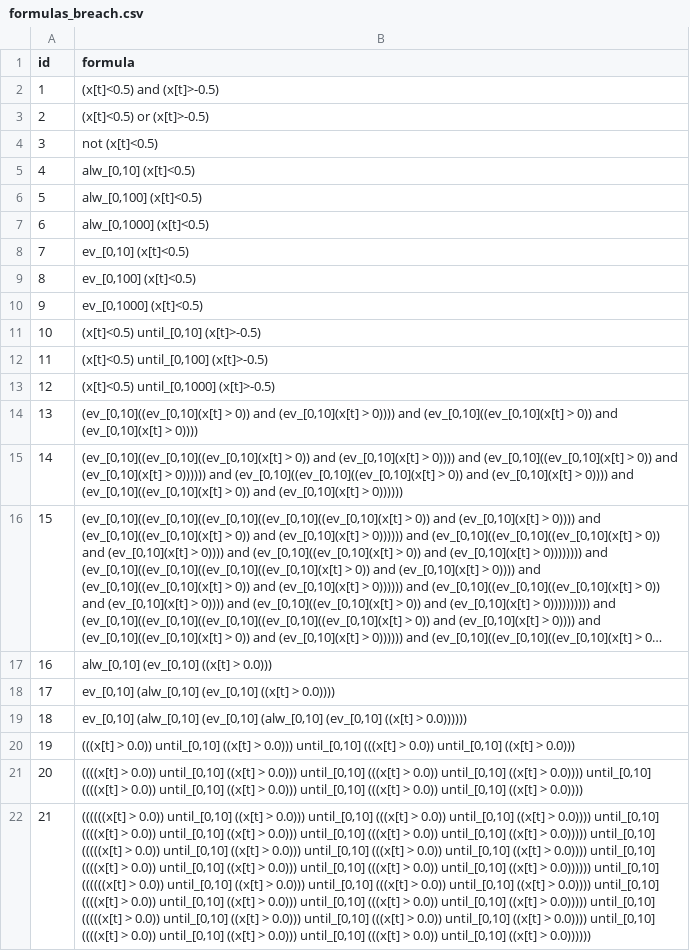
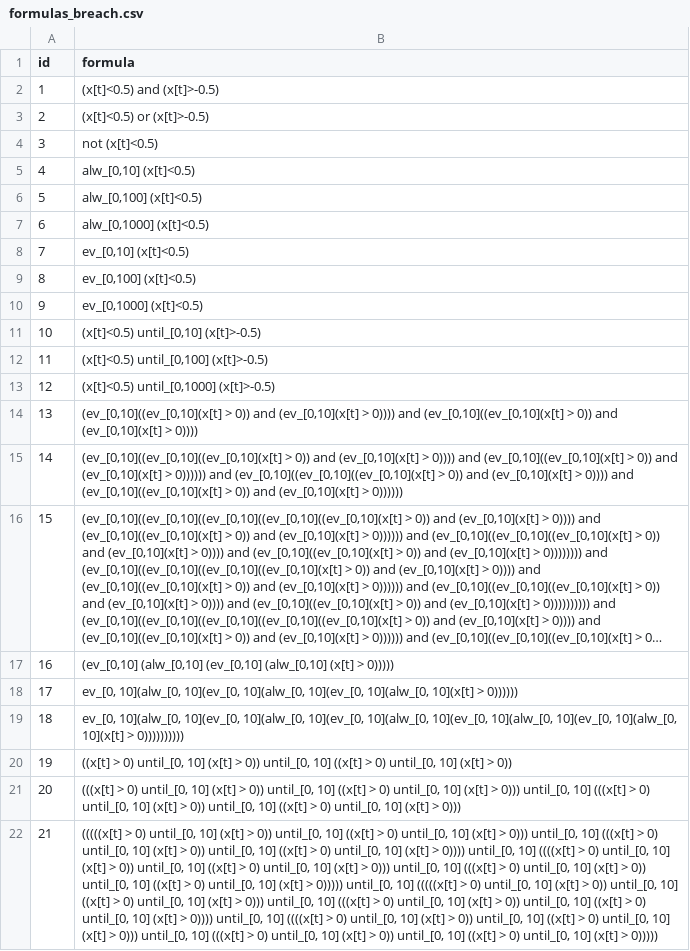
Before and after one commit to Voggo/STL-Rust, a CSV file: breach_comparison/results/breach/formulas_breach.csv, drawn as a sheet; long unchanged cells end in …; the diff names each change by its address in the sheet, - before the commit and + after, or states it on an @@ line.

Commit message:
add all results, plotting logic and comparison logic, remove and move files

```diff
--- a/breach_comparison/results/breach/formulas_breach.csv
+++ b/breach_comparison/results/breach/formulas_breach.csv
-B17 (formula): alw_[0,10] (ev_[0,10] ((x[t] > 0.0)))
+B17 (formula): (ev_[0,10] (alw_[0,10] (ev_[0,10] (alw_[0,10] (x[t] > 0)))))
-B18 (formula): ev_[0,10] (alw_[0,10] (ev_[0,10] ((x[t] > 0.0))))
+B18 (formula): ev_[0, 10](alw_[0, 10](ev_[0, 10](alw_[0, 10](ev_[0, 10](alw_[0, 10](x[t] > 0))))))
-B19 (formula): ev_[0,10] (alw_[0,10] (ev_[0,10] (alw_[0,10] (ev_[0,10] ((x[t] > 0.0))))))
+B19 (formula): ev_[0, 10](alw_[0, 10](ev_[0, 10](alw_[0, 10](ev_[0, 10](alw_[0, 10](ev_[0, 10](alw_[0, 10](ev_[0, 10](alw_[0, 10](x[t] > 0))))))))))
-B20 (formula): (((x[t] > 0.0)) until_[0,10] ((x[t] > 0.0))) until_[0,10] (((x[t] > 0.0)) until_[0,10] ((x[t] > 0.0)))
+B20 (formula): ((x[t] > 0) until_[0, 10] (x[t] > 0)) until_[0, 10] ((x[t] > 0) until_[0, 10] (x[t] > 0))
-B21 (formula): ((((x[t] > 0.0)) until_[0,10] ((x[t] > 0.0))) until_[0,10] (((x[t] > 0.0)) until_[0,10] ((x[t] > 0.0)))) until_[0,10] ((((x[t] > 0.0)) until_[0,10] ((x[t] > 0.0))) until_[0,10] (((x[t] > 0.0)) until_[0,10] ((x[t] > 0.0))))
+B21 (formula): (((x[t] > 0) until_[0, 10] (x[t] > 0)) until_[0, 10] ((x[t] > 0) until_[0, 10] (x[t] > 0))) until_[0, 10] (((x[t] > 0) until_[0, 10] (x[t] > 0)) until_[0, 10] ((x[t] > 0) until_[0, 10] (x[t] > 0)))
-B22 (formula): ((((((x[t] > 0.0)) until_[0,10] ((x[t] > 0.0))) until_[0,10] (((x[t] > 0.0)) until_[0,10] ((x[t] > 0.0)))) until_[0,10] ((((x[t] > 0.0)) until_[0,10] ((x[t] > 0.0))) until_[0,10] (((x[t] > 0.0)) until_[0,10] ((x[t] > 0.0))))) until_[0,10] (((((x[t] > 0.0)) until_[0,10] ((x[t] > 0.0))) until_[0,10] (((x[t] > 0.0)) until_[0,10] ((x[t] > 0.0)))) until_[0,10] ((((x[t] > 0.0)) until_[0,10] ((x[t] > 0.0))) until_[0,10] (((x[t] > 0.0)) until_[0,10] ((x[t] > 0.0)))))) until_[0,10] ((((((x[t] > 0.0)) until_[0,10] ((x[t] > 0.0))) until_[0,10] (((x[t] > 0.0)) until_[0,10] ((x[t] > 0.0)))) until_[0,10] ((((x[t] > 0.0)) until_[0,10] ((x[t] > 0.0))) until_[0,10] (((x[t] > 0.0)) until_[0,10] ((x[t] > 0.0))))) until_[0,10] (((((x[t] > 0.0)) until_[0,10] ((x[t] > 0.0))) until_[0,10] (((x[t] > 0.0)) until_[0,10] ((x[t] > 0.0)))) until_[0,10] ((((x[t] > 0.0)) until_[0,10] ((x[t] > 0.0))) until_[0,10] (((x[t] > 0.0)) until_[0,10] ((x[t] > 0.0))))))
+B22 (formula): (((((x[t] > 0) until_[0, 10] (x[t] > 0)) until_[0, 10] ((x[t] > 0) until_[0, 10] (x[t] > 0))) until_[0, 10] (((x[t] > 0) until_[0, 10] (x[t] > 0)) until_[0, 10] ((x[t] > 0) until_[0, 10] (x[t] > 0)))) until_[0, 10] ((((x[t] > 0) until_[0, 10] (x[t] > 0)) until_[0, 10] ((x[t] > 0) until_[0, 10] (x[t] > 0))) until_[0, 10] (((x[t] > 0) until_[0, 10] (x[t] > 0)) until_[0, 10] ((x[t] > 0) until_[0, 10] (x[t] > 0))))) until_[0, 10] (((((x[t] > 0) until_[0, 10] (x[t] > 0)) until_[0, 10] ((x[t] > 0) until_[0, 10] (x[t] > 0))) until_[0, 10] (((x[t] > 0) until_[0, 10] (x[t] > 0)) until_[0, 10] ((x[t] > 0) until_[0, 10] (x[t] > 0)))) until_[0, 10] ((((x[t] > 0) until_[0, 10] (x[t] > 0)) until_[0, 10] ((x[t] > 0) until_[0, 10] (x[t] > 0))) until_[0, 10] (((x[t] > 0) until_[0, 10] (x[t] > 0)) until_[0, 10] ((x[t] > 0) until_[0, 10] (x[t] > 0)))))
```
Also changed, not shown: 37 other files.
